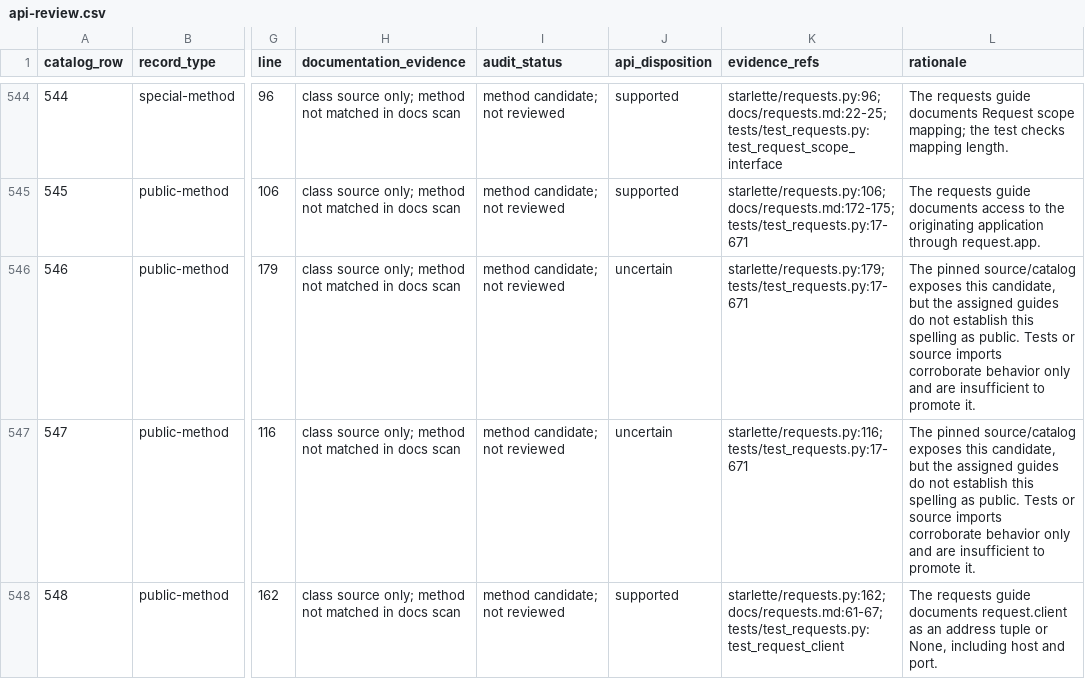
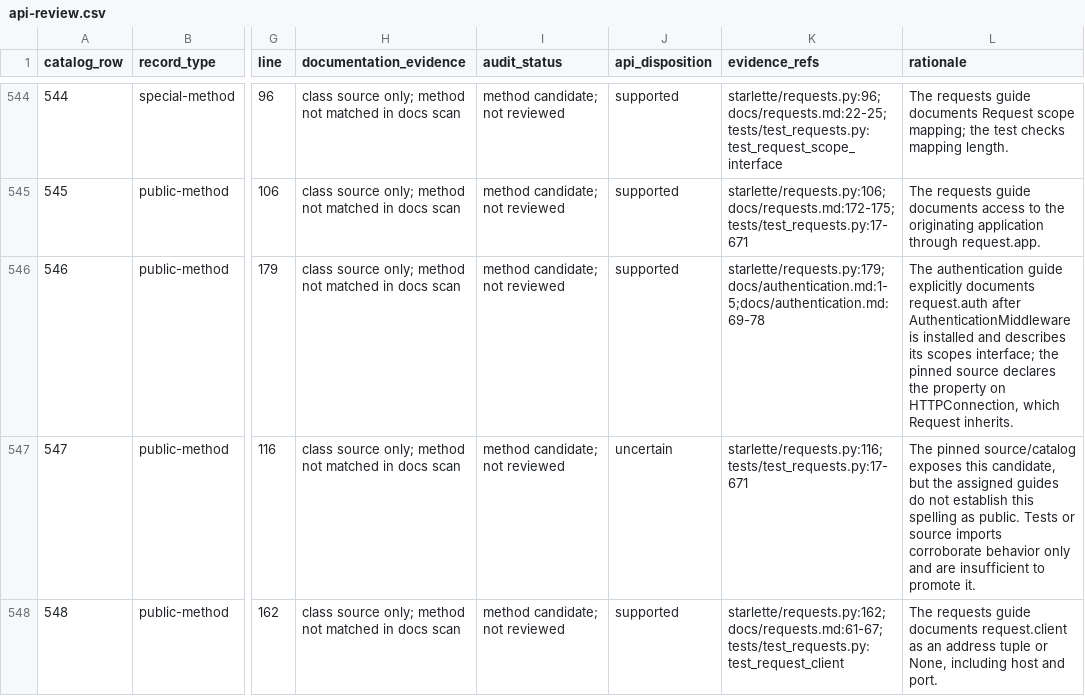
Before and after one commit to appunni-m/starlette-rs, a CSV file: docs/atlas/api-review.csv, drawn as a sheet; only a part is shown, gaps mark what is left out; the diff names each change by its address in the sheet, - before the commit and + after, or states it on an @@ line.

```diff
--- a/docs/atlas/api-review.csv
+++ b/docs/atlas/api-review.csv
-J546 (api_disposition): uncertain
+J546 (api_disposition): supported
-K546 (evidence_refs): starlette/requests.py:179;tests/test_requests.py:17-671
+K546 (evidence_refs): starlette/requests.py:179;docs/authentication.md:1-5;docs/authentication.md:69-78
-L546 (rationale): The pinned source/catalog exposes this candidate, but the assigned guides do not establish this spelling as public. Tests or source imports corroborate behavior only and are insufficient to promote it.
+L546 (rationale): The authentication guide explicitly documents request.auth after AuthenticationMiddleware is installed and describes its scopes interface; the pinned source declares the property on HTTPConnection, which Request inherits.
```
Also changed, not shown: docs/atlas/coverage-matrix.csv, docs/atlas/fixture-backlog.csv, 12 other files.
